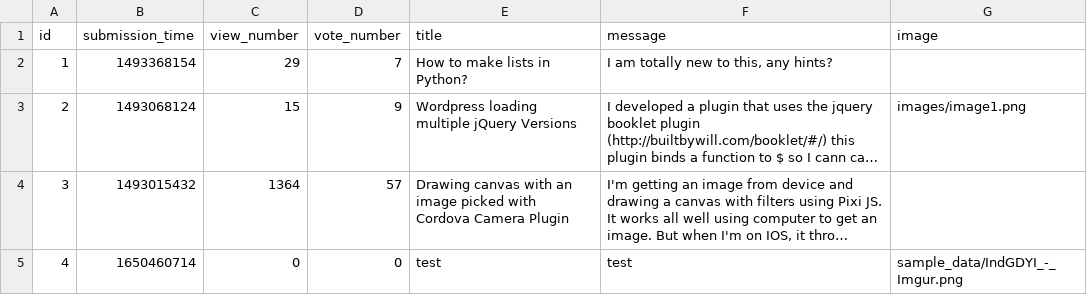
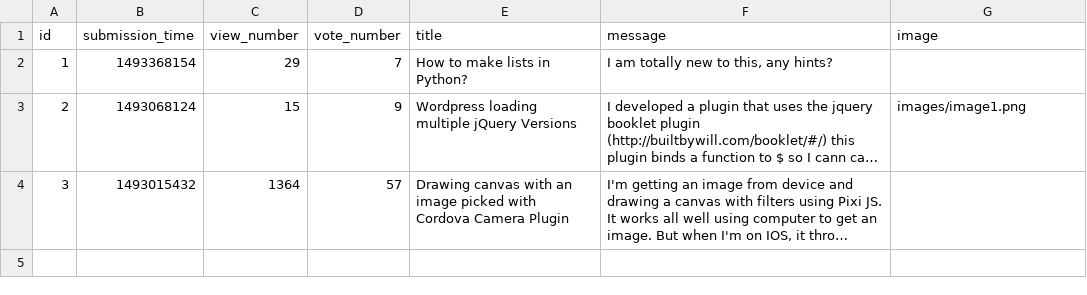
Before and after one commit to szopszop/AskMate_Forum, a CSV file: sample_data/question.csv, drawn as a sheet; long unchanged cells end in …; the diff names each change by its address in the sheet, - before the commit and + after, or states it on an @@ line.

Commit message:
Some changes in saving images and new function save_image

```diff
--- a/sample_data/question.csv
+++ b/sample_data/question.csv
-row 5: 4 | 1650460714 | 0 | 0 | test | test | sample_data/IndGDYI_-_Imgur.png
```
Also changed, not shown: 3 other files.
